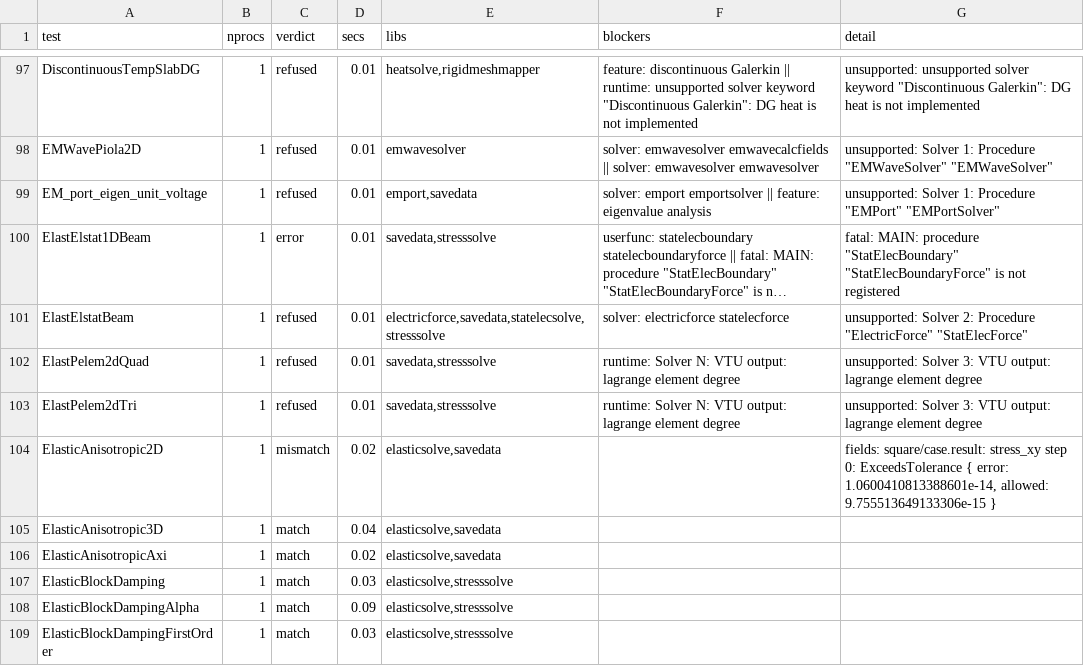
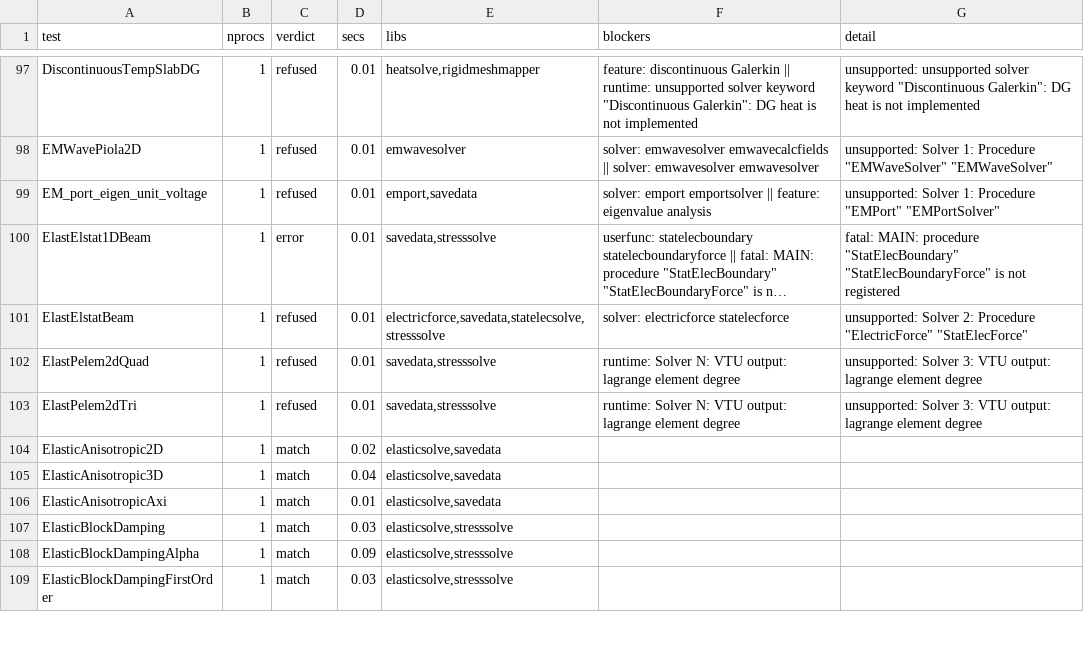
Before and after one commit to John-Cusack/elmer-rust, a TSV file: native/elmer-coverage/results.tsv, drawn as a sheet; only a part is shown, gaps mark what is left out; long unchanged cells end in …; the diff covers the shown part only.

Commit message:
elmer-solver, elmer-pdofs: No Matrix keeps the initial permutation (PoissonML fields match); radiation dof order needs setup-time Gebhart factors (172/482 match) (#270)
* elmer-solver, elmer-pdofs: a No Matrix solver keeps its initial permutation (no bandwidth optimisation), as CreateMatrix

* elmer-coverage: field-checked rerun (171/482 match, 14 field mismatches)

* elmer-coverage: field-checked rerun on main (172/482 match, 13 field mismatches)

```diff
--- a/native/elmer-coverage/results.tsv
+++ b/native/elmer-coverage/results.tsv
@@ -103,5 +103,5 @@ ElastPelem2dQuad	1	refused	0.01	savedata,stresssolve	runtime: Solver N: VTU outp
 ElastPelem2dTri	1	refused	0.01	savedata,stresssolve	runtime: Solver N: VTU output: lagrange element degree	unsupported: Solver 3: VTU output: lagrange element degree
-ElasticAnisotropic2D	1	mismatch	0.02	elasticsolve,savedata		fields: square/case.result: stress_xy step 0: ExceedsTolerance { error: 1.0600410813388601e-14, allowed: 9.755513649133306e-15 }
+ElasticAnisotropic2D	1	match	0.02	elasticsolve,savedata		
 ElasticAnisotropic3D	1	match	0.04	elasticsolve,savedata		
-ElasticAnisotropicAxi	1	match	0.02	elasticsolve,savedata		
+ElasticAnisotropicAxi	1	match	0.01	elasticsolve,savedata		
 ElasticBlockDamping	1	match	0.03	elasticsolve,stresssolve		
```
Also changed, not shown: 74 edited cells elsewhere in this file, 3 other files.
